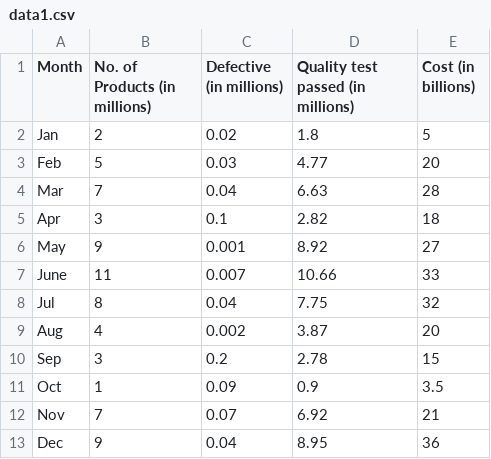
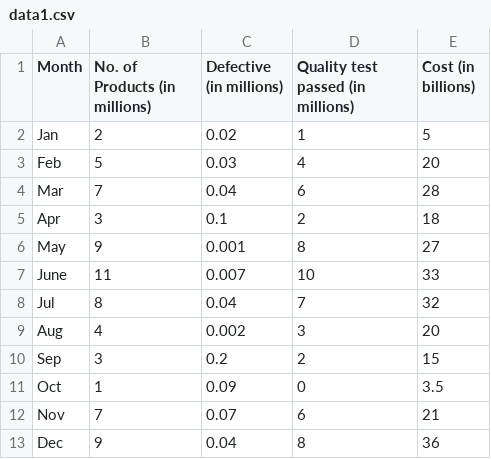
Before and after one commit to namigoel/efficiency-analyzer, a CSV file: data/data1.csv, drawn as a sheet.

```diff
--- a/data/data1.csv
+++ b/data/data1.csv
@@ -1,13 +1,13 @@
 Month,No. of Products (in millions),Defective (in millions),Quality test passed (in millions),Cost (in billions)
-Jan,2,0.02,	1.8,5
-Feb,5,0.03	,4.77	,20
-Mar,7,	0.04	,6.63	,28
-Apr,3,	0.1	,2.82	,18
-May,9,	0.001,	8.92,27
-June,	11,	0.007	,10.66,33
-Jul,8,	0.04,	7.75,32
-Aug,4,	0.002,	3.87,20
-Sep,3,	0.2	,2.78,15
-Oct,1,	0.09,	0.9,3.5
-Nov,	7,	0.07,	6.92,21
-Dec,9,	0.04,	8.95,36
+Jan,2,0.02,	1,5
+Feb,5,0.03	,4	,20
+Mar,7,	0.04	,6	,28
+Apr,3,	0.1	,2	,18
+May,9,	0.001,	8,27
+June,	11,	0.007	,10,33
+Jul,8,	0.04,	7,32
+Aug,4,	0.002,	3,20
+Sep,3,	0.2	,2,15
+Oct,1,	0.09,	0,3.5
+Nov,	7,	0.07,	6,21
+Dec,9,	0.04,	8,36
```
Also changed, not shown: 2 other files.
